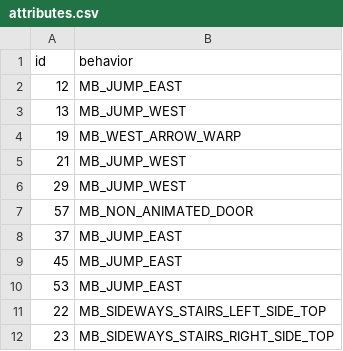
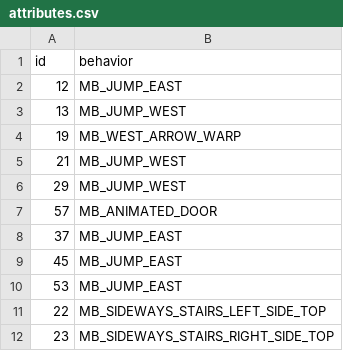
Before and after one commit to magical-ice-winged-otter/islandgame2, a CSV file: porytiles/islandgame_lumine_rocky_path/attributes.csv, drawn as a sheet.

Commit message:
rocky path door, promenade path island

```diff
--- a/porytiles/islandgame_lumine_rocky_path/attributes.csv
+++ b/porytiles/islandgame_lumine_rocky_path/attributes.csv
@@ -6,3 +6,3 @@ id,behavior
 29, MB_JUMP_WEST
-57, MB_NON_ANIMATED_DOOR
+57, MB_ANIMATED_DOOR
 37, MB_JUMP_EAST
```
Also changed, not shown: 21 other files.
